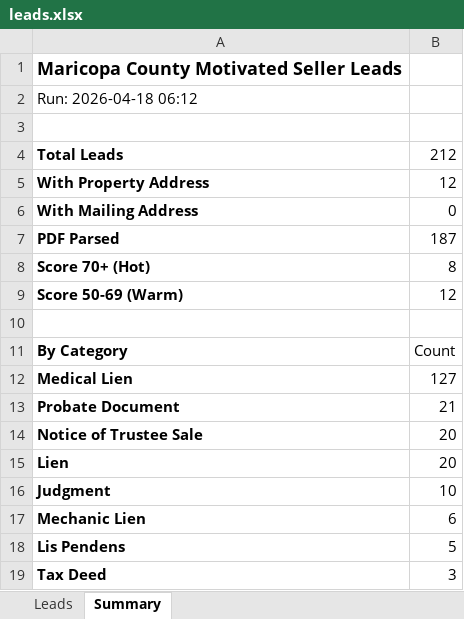
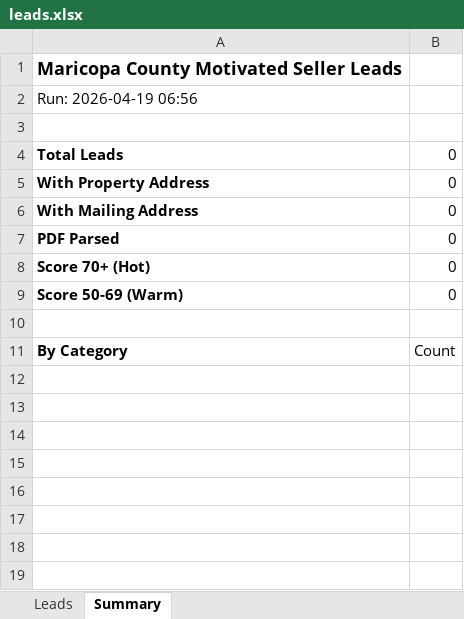
Before and after one commit to Darqsin/Four-Rings-CRM, an Excel workbook: data/leads.xlsx, sheet Summary, drawn as a sheet; values as stored, in another font and other column widths than the file's, no borders; the diff names each change by its address in the sheet, - before the commit and + after, or states it on an @@ line.

```diff
--- a/data/leads.xlsx (sheet Summary)
+++ b/data/leads.xlsx (sheet Summary)
-A2: Run: 2026-04-18 06:12
+A2: Run: 2026-04-19 06:56
-B4: 212
+B4: 0
-B5: 12
+B5: 0
-B7: 187
+B7: 0
-B8: 8
+B8: 0
-B9: 12
+B9: 0
-row 12: Medical Lien | 127
-row 13: Probate Document | 21
-row 14: Notice of Trustee Sale | 20
-row 15: Lien | 20
-row 16: Judgment | 10
-row 17: Mechanic Lien | 6
-row 18: Lis Pendens | 5
-row 19: Tax Deed | 3
```
Also changed, not shown: sheet Leads, 3 other files.
